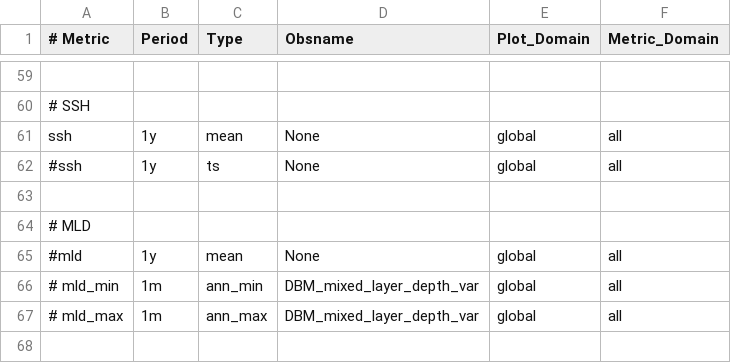
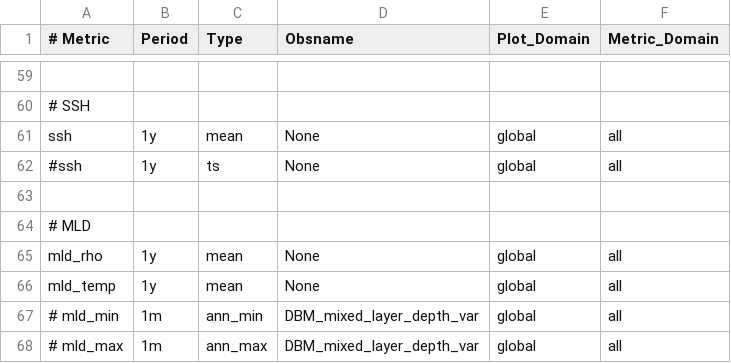
Before and after one commit to cdr30/ocean-assess, a CSV file: etc/metrics.csv, drawn as a sheet; only a part is shown, gaps mark what is left out; the shorter side is filled out with more unchanged rows.

Commit message:
Changes to default items and metrics
Removed stock image from maps as it was resulting in blue ocean color in areas of missing data in the ocean.

```diff
--- a/etc/metrics.csv
+++ b/etc/metrics.csv
@@ -64,3 +64,4 @@ ssh, 1y, mean, None, global, all
 # MLD
-#mld, 1y, mean, None, global, all
+mld_rho, 1y, mean, None, global, all
+mld_temp, 1y, mean, None, global, all
 # mld_min, 1m, ann_min, DBM_mixed_layer_depth_var, global, all
```
Also changed, not shown: 3 other files.
